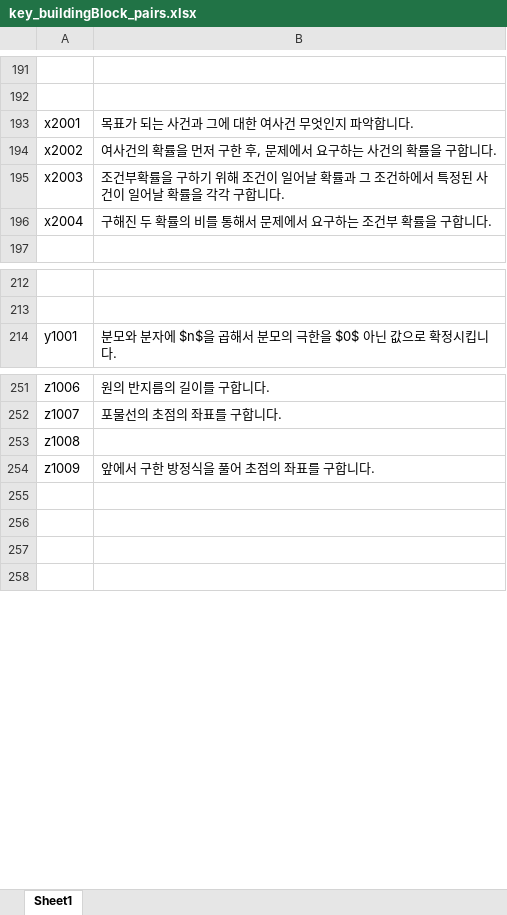
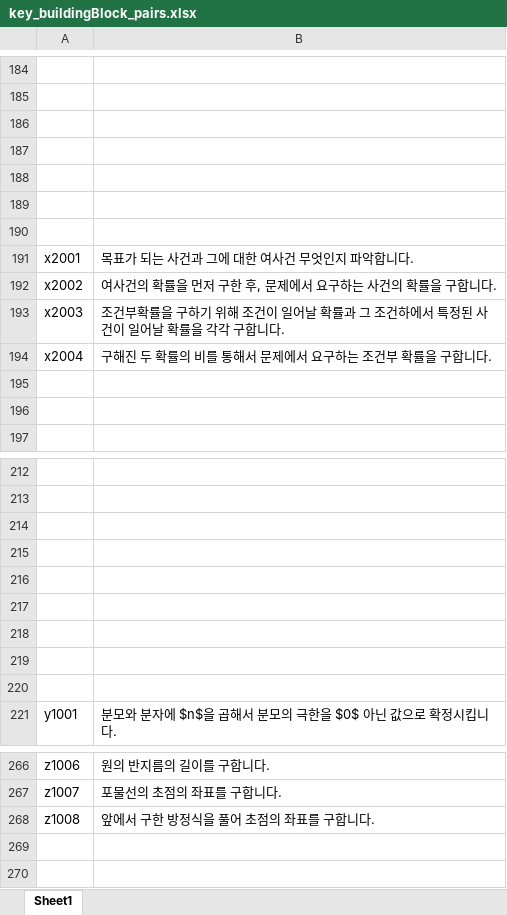
Before and after one commit to sheomonger/BuildingBlocks_2022KCSAT, an Excel workbook: key_buildingBlock_pairs.xlsx, sheet Sheet1, drawn as a sheet; only a part is shown, gaps mark what is left out; values as stored, in another font and other column widths than the file's, no borders; removed rows and columns are numbered as before the commit, all else as after; the diff covers the shown part only; the diff names each change by its address in the sheet, - before the commit and + after, or states it on an @@ line.

```diff
--- a/key_buildingBlock_pairs.xlsx (sheet Sheet1)
+++ b/key_buildingBlock_pairs.xlsx (sheet Sheet1)
+row 186: (empty)
+row 187: (empty)
+row 188: (empty)
+row 189: (empty)
+row 190: (empty)
+row 195: (empty)
+row 196: (empty)
+row 214: (empty)
+row 215: (empty)
+row 216: (empty)
+row 217: (empty)
+row 218: (empty)
+row 219: (empty)
+row 220: (empty)
-row 253: z1008
-A268: z1009
+A268: z1008
-row 255: (empty)
-row 256: (empty)
```
Also changed, not shown: 22 added rows, 21 removed rows and 11 edited cells elsewhere in this sheet, 2 other files.
